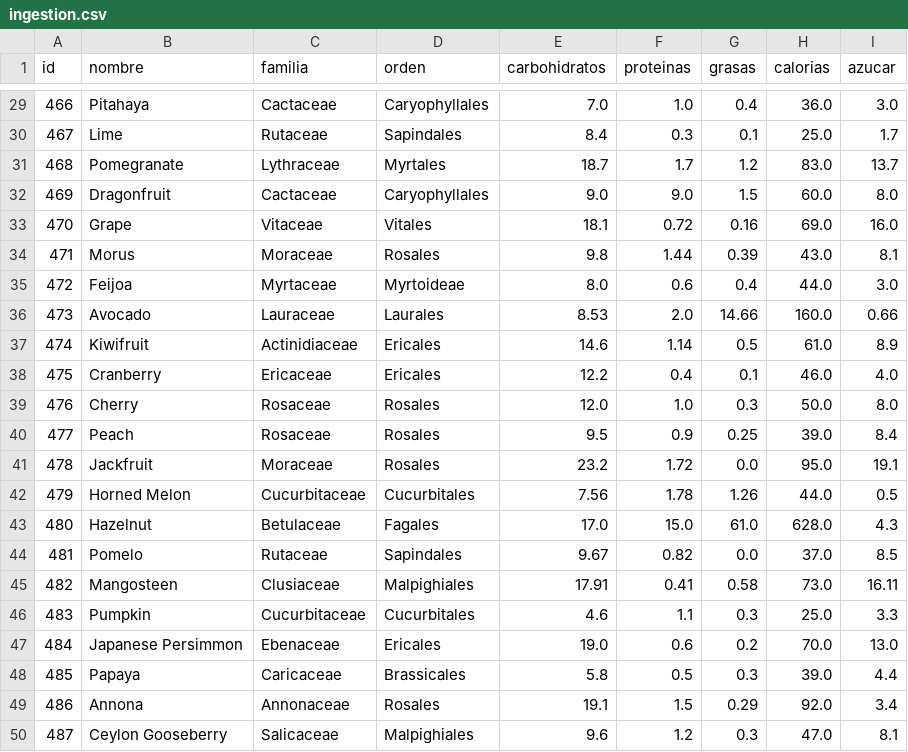
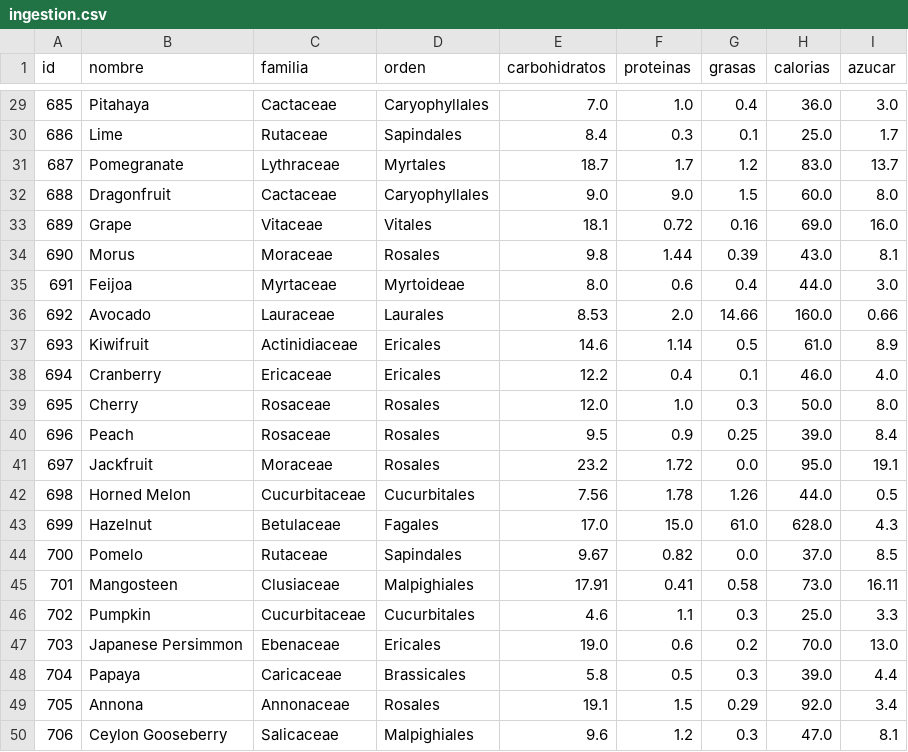
Before and after one commit to LuisaCarvajal/Infra_IngestionDatos_LuisaCarvajal, a CSV file: src/BigData/static/xlsx/ingestion.csv, drawn as a sheet; only a part is shown, gaps mark what is left out; the diff covers the shown part only.

```diff
--- a/src/BigData/static/xlsx/ingestion.csv
+++ b/src/BigData/static/xlsx/ingestion.csv
@@ -29,22 +29,22 @@ id,nombre,familia,orden,carbohidratos,proteinas,grasas,calorias,azucar
-466,Pitahaya,Cactaceae,Caryophyllales,7.0,1.0,0.4,36.0,3.0
-467,Lime,Rutaceae,Sapindales,8.4,0.3,0.1,25.0,1.7
-468,Pomegranate,Lythraceae,Myrtales,18.7,1.7,1.2,83.0,13.7
-469,Dragonfruit,Cactaceae,Caryophyllales,9.0,9.0,1.5,60.0,8.0
-470,Grape,Vitaceae,Vitales,18.1,0.72,0.16,69.0,16.0
-471,Morus,Moraceae,Rosales,9.8,1.44,0.39,43.0,8.1
-472,Feijoa,Myrtaceae,Myrtoideae,8.0,0.6,0.4,44.0,3.0
-473,Avocado,Lauraceae,Laurales,8.53,2.0,14.66,160.0,0.66
-474,Kiwifruit,Actinidiaceae,Ericales,14.6,1.14,0.5,61.0,8.9
-475,Cranberry,Ericaceae,Ericales,12.2,0.4,0.1,46.0,4.0
-476,Cherry,Rosaceae,Rosales,12.0,1.0,0.3,50.0,8.0
-477,Peach,Rosaceae,Rosales,9.5,0.9,0.25,39.0,8.4
-478,Jackfruit,Moraceae,Rosales,23.2,1.72,0.0,95.0,19.1
-479,Horned Melon,Cucurbitaceae,Cucurbitales,7.56,1.78,1.26,44.0,0.5
-480,Hazelnut,Betulaceae,Fagales,17.0,15.0,61.0,628.0,4.3
-481,Pomelo,Rutaceae,Sapindales,9.67,0.82,0.0,37.0,8.5
-482,Mangosteen,Clusiaceae,Malpighiales,17.91,0.41,0.58,73.0,16.11
-483,Pumpkin,Cucurbitaceae,Cucurbitales,4.6,1.1,0.3,25.0,3.3
-484,Japanese Persimmon, Ebenaceae, Ericales,19.0,0.6,0.2,70.0,13.0
-485,Papaya,Caricaceae,Brassicales,5.8,0.5,0.3,39.0,4.4
-486,Annona,Annonaceae,Rosales,19.1,1.5,0.29,92.0,3.4
-487,Ceylon Gooseberry,Salicaceae,Malpighiales,9.6,1.2,0.3,47.0,8.1
+685,Pitahaya,Cactaceae,Caryophyllales,7.0,1.0,0.4,36.0,3.0
+686,Lime,Rutaceae,Sapindales,8.4,0.3,0.1,25.0,1.7
+687,Pomegranate,Lythraceae,Myrtales,18.7,1.7,1.2,83.0,13.7
+688,Dragonfruit,Cactaceae,Caryophyllales,9.0,9.0,1.5,60.0,8.0
+689,Grape,Vitaceae,Vitales,18.1,0.72,0.16,69.0,16.0
+690,Morus,Moraceae,Rosales,9.8,1.44,0.39,43.0,8.1
+691,Feijoa,Myrtaceae,Myrtoideae,8.0,0.6,0.4,44.0,3.0
+692,Avocado,Lauraceae,Laurales,8.53,2.0,14.66,160.0,0.66
+693,Kiwifruit,Actinidiaceae,Ericales,14.6,1.14,0.5,61.0,8.9
+694,Cranberry,Ericaceae,Ericales,12.2,0.4,0.1,46.0,4.0
+695,Cherry,Rosaceae,Rosales,12.0,1.0,0.3,50.0,8.0
+696,Peach,Rosaceae,Rosales,9.5,0.9,0.25,39.0,8.4
+697,Jackfruit,Moraceae,Rosales,23.2,1.72,0.0,95.0,19.1
+698,Horned Melon,Cucurbitaceae,Cucurbitales,7.56,1.78,1.26,44.0,0.5
+699,Hazelnut,Betulaceae,Fagales,17.0,15.0,61.0,628.0,4.3
+700,Pomelo,Rutaceae,Sapindales,9.67,0.82,0.0,37.0,8.5
+701,Mangosteen,Clusiaceae,Malpighiales,17.91,0.41,0.58,73.0,16.11
+702,Pumpkin,Cucurbitaceae,Cucurbitales,4.6,1.1,0.3,25.0,3.3
+703,Japanese Persimmon, Ebenaceae, Ericales,19.0,0.6,0.2,70.0,13.0
+704,Papaya,Caricaceae,Brassicales,5.8,0.5,0.3,39.0,4.4
+705,Annona,Annonaceae,Rosales,19.1,1.5,0.29,92.0,3.4
+706,Ceylon Gooseberry,Salicaceae,Malpighiales,9.6,1.2,0.3,47.0,8.1
```
Also changed, not shown: 27 edited cells elsewhere in this file, src/BigData/static/xlsx/cleaned_data.csv, 2 other files.
